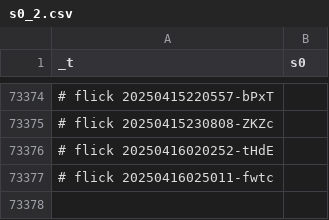
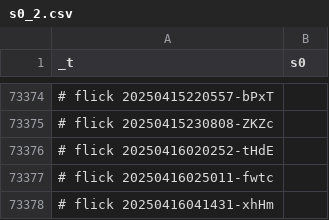
Before and after one commit to abikesa/resonate, a CSV file: kitabo/ensi/testbin/test2/assets/csv/s0_2.csv, drawn as a sheet; only a part is shown, gaps mark what is left out; the diff names each change by its address in the sheet, - before the commit and + after, or states it on an @@ line.

Commit message:
kitabo/ensi/testbin/test2/assets/csv/s0_2.csv

```diff
--- a/kitabo/ensi/testbin/test2/assets/csv/s0_2.csv
+++ b/kitabo/ensi/testbin/test2/assets/csv/s0_2.csv
+row 73378: # flick 20250416041431-xhHm
```
